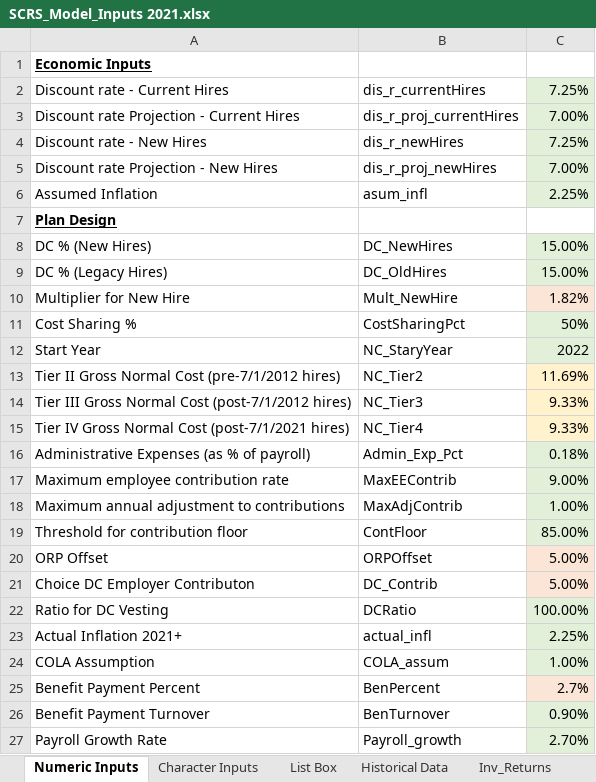
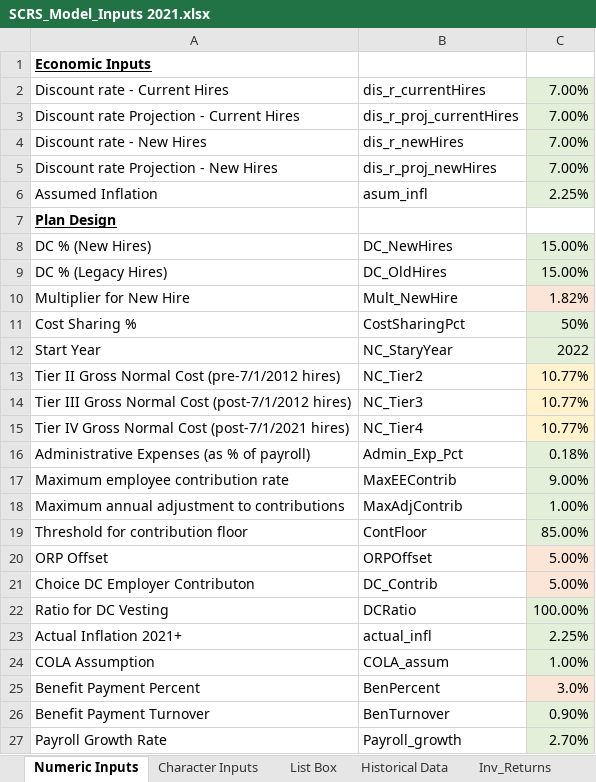
Before and after one commit to truongbui88/SCRS_FModel, an Excel workbook: SCRS_Model_Inputs 2021.xlsx, sheet Numeric Inputs, drawn as a sheet; only a part is shown; values as stored, in another font and other column widths than the file's, no borders; the diff names each change by its address in the sheet, - before the commit and + after, or states it on an @@ line.

Commit message:
Model inputs revision

```diff
--- a/SCRS_Model_Inputs 2021.xlsx (sheet Numeric Inputs)
+++ b/SCRS_Model_Inputs 2021.xlsx (sheet Numeric Inputs)
-C2: 7.25%
+C2: 7.00%
-C4: 7.25%
+C4: 7.00%
-C13: 11.69%
+C13: 10.77%
-C14:C15: 9.33%
+C14:C15: 10.77%
-C25: 2.7%
+C25: 3.0%
```
Also changed, not shown: sheet Historical Data, sheet Character Inputs.
